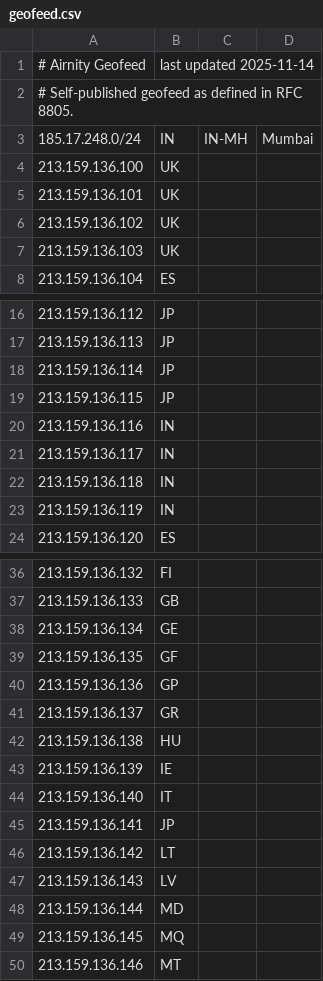
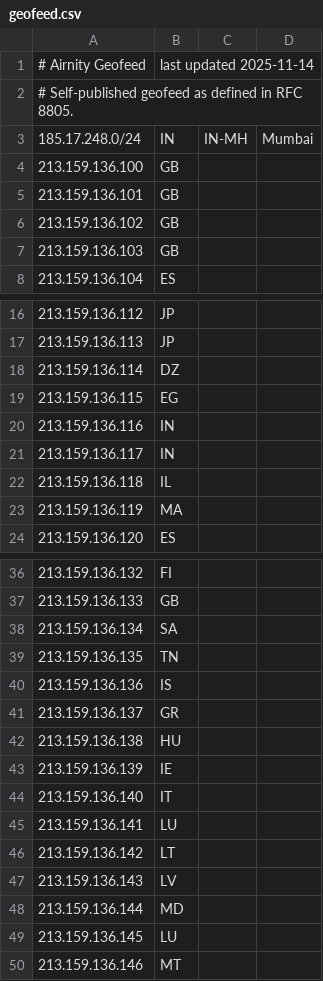
Before and after one commit to airnity/geofeed, a CSV file: geofeed.csv, drawn as a sheet; only a part is shown, gaps mark what is left out; the diff covers the shown part only.

```diff
--- a/geofeed.csv
+++ b/geofeed.csv
@@ -3,6 +3,6 @@
 185.17.248.0/24,IN,IN-MH,Mumbai,
-213.159.136.100,UK,,,
-213.159.136.101,UK,,,
-213.159.136.102,UK,,,
-213.159.136.103,UK,,,
+213.159.136.100,GB,,,
+213.159.136.101,GB,,,
+213.159.136.102,GB,,,
+213.159.136.103,GB,,,
 213.159.136.104,ES,,,
@@ -17,8 +17,8 @@
 213.159.136.113,JP,,,
-213.159.136.114,JP,,,
-213.159.136.115,JP,,,
+213.159.136.114,DZ,,,
+213.159.136.115,EG,,,
 213.159.136.116,IN,,,
 213.159.136.117,IN,,,
-213.159.136.118,IN,,,
-213.159.136.119,IN,,,
+213.159.136.118,IL,,,
+213.159.136.119,MA,,,
 213.159.136.120,ES,,,
@@ -37,5 +37,5 @@
 213.159.136.133,GB,,,
-213.159.136.134,GE,,,
-213.159.136.135,GF,,,
-213.159.136.136,GP,,,
+213.159.136.134,SA,,,
+213.159.136.135,TN,,,
+213.159.136.136,IS,,,
 213.159.136.137,GR,,,
@@ -44,3 +44,3 @@
 213.159.136.140,IT,,,
-213.159.136.141,JP,,,
+213.159.136.141,LU,,,
 213.159.136.142,LT,,,
@@ -48,3 +48,3 @@
 213.159.136.144,MD,,,
-213.159.136.145,MQ,,,
+213.159.136.145,LU,,,
 213.159.136.146,MT,,,
```
Also changed, not shown: 19 added rows, 6 removed rows and 9 edited cells elsewhere in this file.
